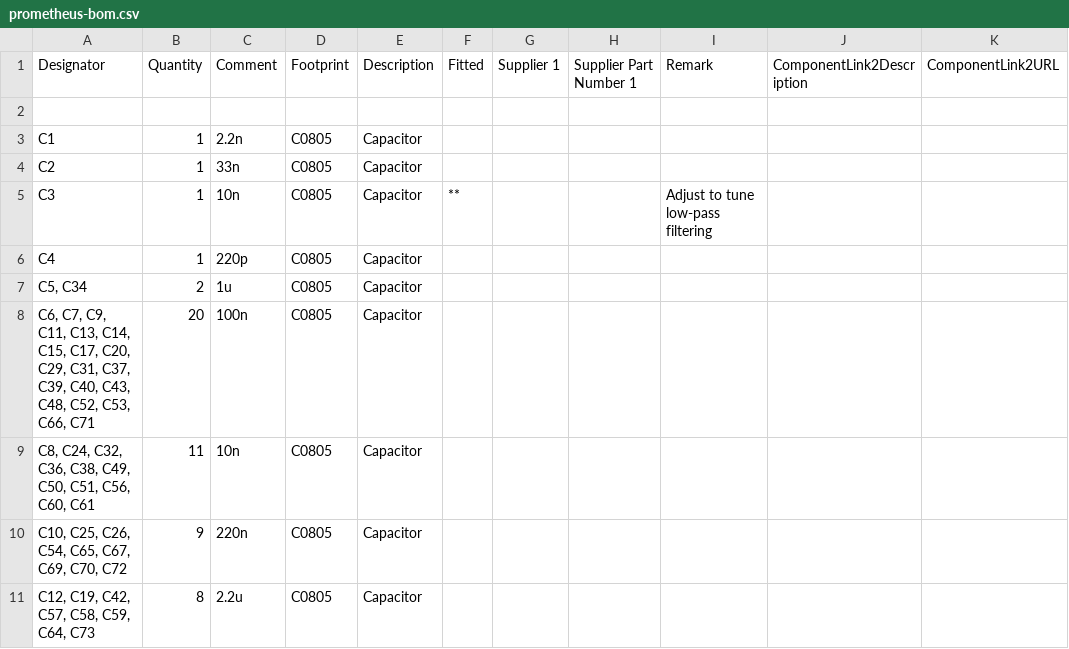
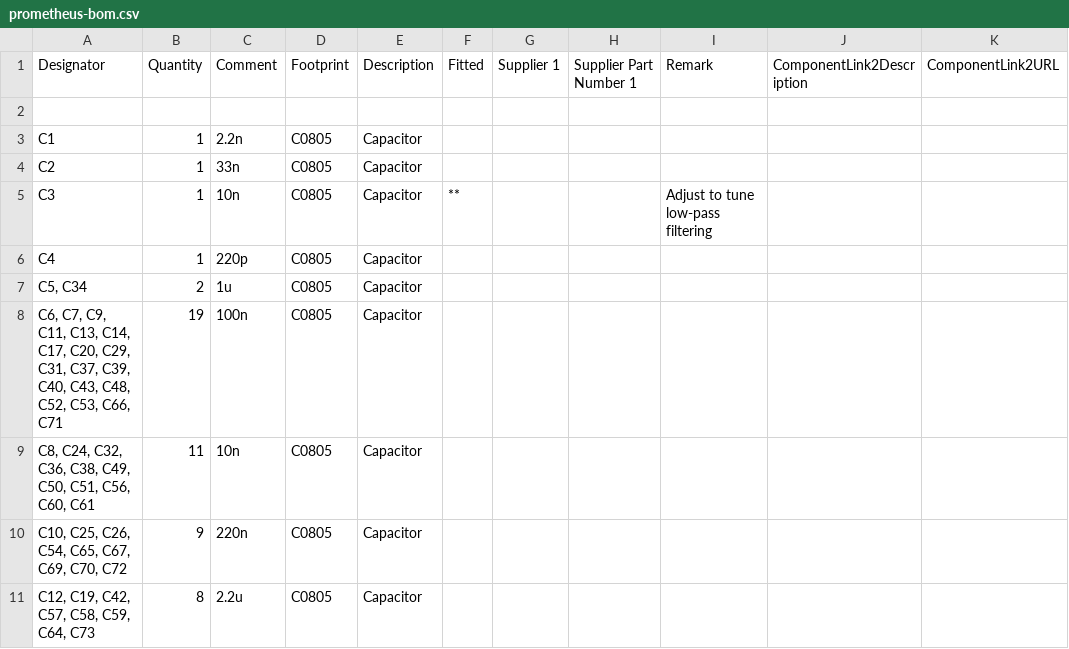
Before and after one commit to andreika-git/prometheus, a CSV file: html/data/prometheus-bom.csv, drawn as a sheet; only a part is shown; the diff covers the shown part only; the diff names each change by its address in the sheet, - before the commit and + after, or states it on an @@ line.

```diff
--- a/html/data/prometheus-bom.csv
+++ b/html/data/prometheus-bom.csv
-A8 (Designator): …C13, C14, C15, C17, C20,…
+A8 (Designator): …C13, C14, C17, C20,…
-B8 (Quantity): 20
+B8 (Quantity): 19
```
Also changed, not shown: 1 added row and 11 edited cells elsewhere in this file, html/data/prometheus-footprints.csv, html/data/prometheus-pick-and-place.csv, 6 other files.
